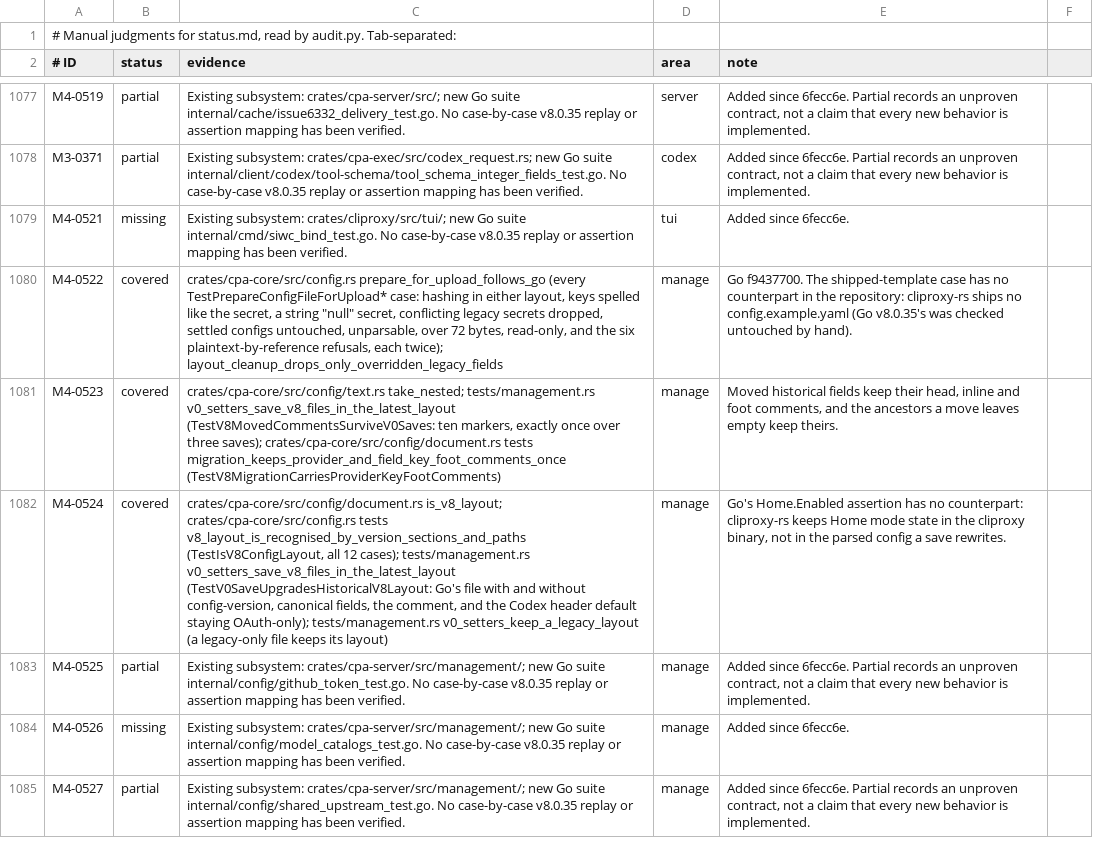
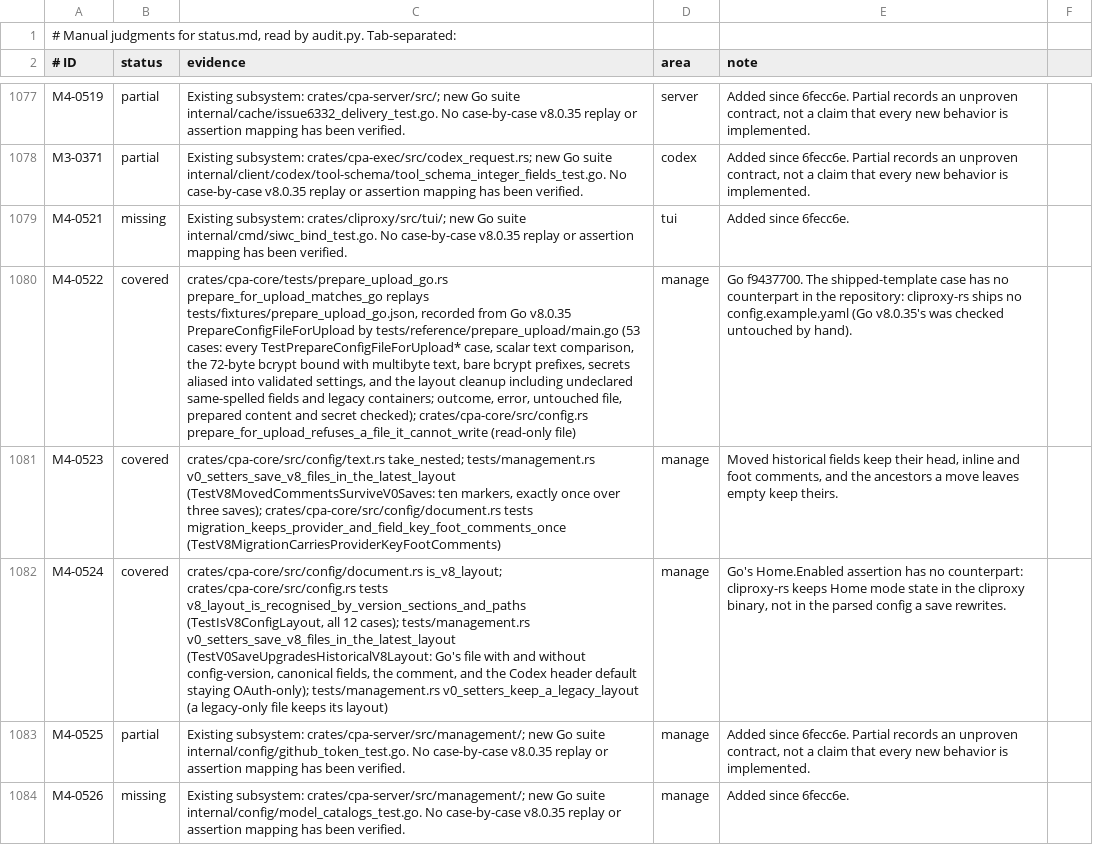
Before and after one commit to DarkEden-coding/sub-api-proxy, a TSV file: docs/parity-audit/manual.tsv, drawn as a sheet; only a part is shown, gaps mark what is left out; the shorter side is filled out with more unchanged rows; the diff names each change by its address in the sheet, - before the commit and + after, or states it on an @@ line.

Commit message:
Parity audit: M4-0522 evidence from the Go-recorded fixture; regenerate
Amp-Thread-ID: https://ampcode.com/threads/T-01a15a72-ec3f-7743-b38f-c94e1ce969da
Co-authored-by: Amp <amp@ampcode.com>

```diff
--- a/docs/parity-audit/manual.tsv
+++ b/docs/parity-audit/manual.tsv
-C1080 (evidence): crates/cpa-core/src/config.rs prepare_for_upload_follows_go (every TestPrepareConfigFileForUpload* case: hashing in either layout, keys spelled like the secret, a string "null" secret, conflicting legacy secrets dropped, settled configs untouched, unparsable, over 72 bytes, read-only, and the six plaintext-by-reference refusals, each twice); layout_cleanup_drops_only_overridden_legacy_fields
+C1080 (evidence): crates/cpa-core/tests/prepare_upload_go.rs prepare_for_upload_matches_go replays tests/fixtures/prepare_upload_go.json, recorded from Go v8.0.35 PrepareConfigFileForUpload by tests/reference/prepare_upload/main.go (53 cases: every TestPrepareConfigFileForUpload* case, scalar text comparison, the 72-byte bcrypt bound with multibyte text, bare bcrypt prefixes, secrets aliased into validated settings, and the layout cleanup including undeclared same-spelled fields and legacy containers; outcome, error, untouched file, prepared content and secret checked); crates/cpa-core/src/config.rs prepare_for_upload_refuses_a_file_it_cannot_write (read-only file)
```
Also changed, not shown: 1 other file.
